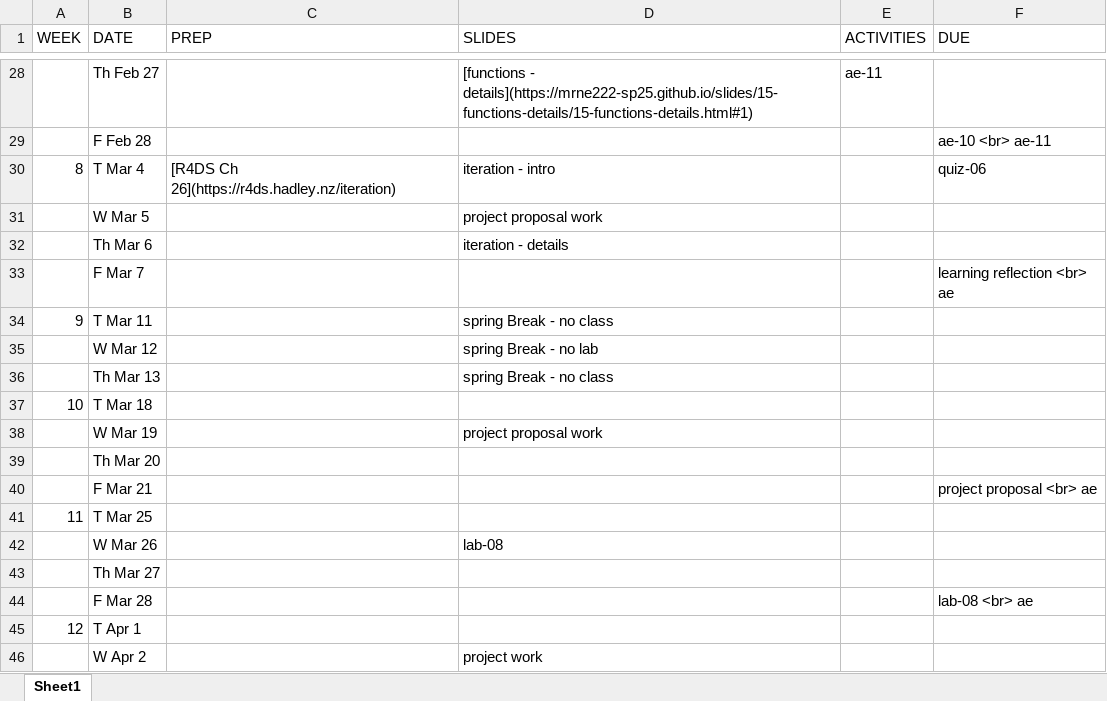
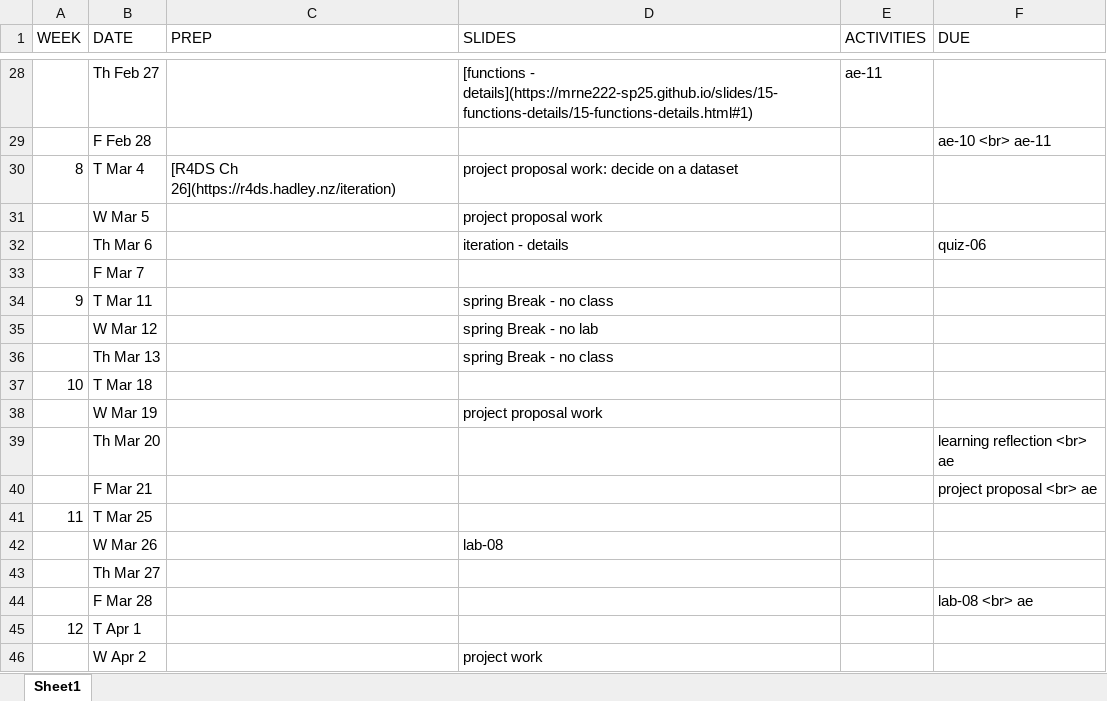
Before and after one commit to MRNE222-sp25/website, an Excel workbook: schedule.xlsx, sheet Sheet1, drawn as a sheet; only a part is shown, gaps mark what is left out; values as stored, in another font and other column widths than the file's, no borders; the diff names each change by its address in the sheet, - before the commit and + after, or states it on an @@ line.

Commit message:
update schedule

```diff
--- a/schedule.xlsx (sheet Sheet1)
+++ b/schedule.xlsx (sheet Sheet1)
-D30 (SLIDES): iteration - intro
+D30 (SLIDES): project proposal work: decide on a dataset
-F30 (DUE): quiz-06
+F30 (DUE): (empty)
-F32 (DUE): (empty)
+F32 (DUE): quiz-06
-F33 (DUE): learning reflection <br> ae
+F33 (DUE): (empty)
-F39 (DUE): (empty)
+F39 (DUE): learning reflection <br> ae
```
Also changed, not shown: 3 other files.
